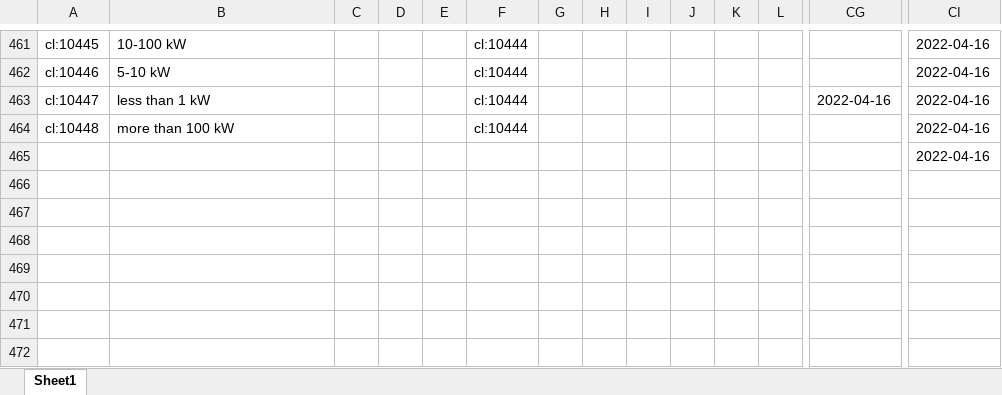
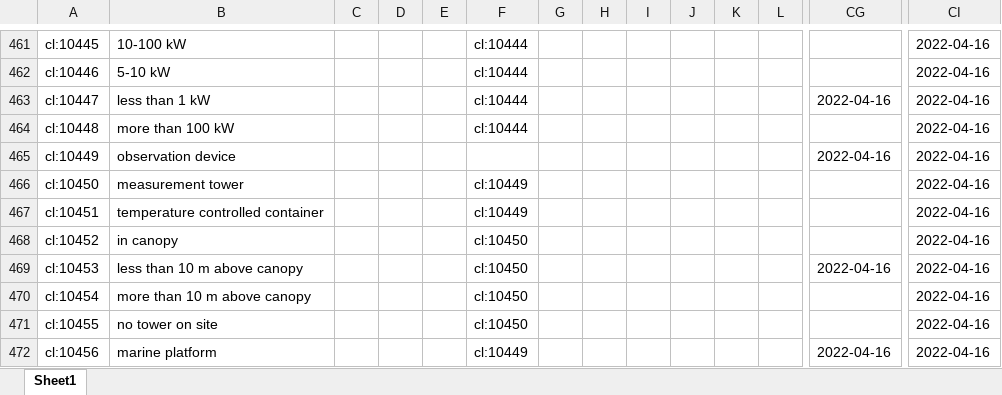
Before and after one commit to LTER-Europe/eLTER_CL, an Excel workbook: elter_cl.xlsx, sheet Sheet1, drawn as a sheet; only a part is shown, gaps mark what is left out; values as stored, in another font and other column widths than the file's, no borders; removed rows and columns are numbered as before the commit, all else as after; rows hold the shown columns only; the diff names each change by its address in the sheet, - before the commit and + after, or states it on an @@ line.

```diff
--- a/elter_cl.xlsx (sheet Sheet1)
+++ b/elter_cl.xlsx (sheet Sheet1)
-row 465:  |  |  |  |  |  |  |  |  |  |  |  |  | 2022-04-16
+row 465: cl:10449 | observation device |  |  |  |  |  |  |  |  |  |  | 2022-04-16 | 2022-04-16
+row 466: cl:10450 | measurement tower |  |  |  | cl:10449 |  |  |  |  |  |  |  | 2022-04-16
+row 467: cl:10451 | temperature controlled container |  |  |  | cl:10449 |  |  |  |  |  |  |  | 2022-04-16
+row 468: cl:10452 | in canopy |  |  |  | cl:10450 |  |  |  |  |  |  |  | 2022-04-16
+row 469: cl:10453 | less than 10 m above canopy |  |  |  | cl:10450 |  |  |  |  |  |  | 2022-04-16 | 2022-04-16
+row 470: cl:10454 | more than 10 m above canopy |  |  |  | cl:10450 |  |  |  |  |  |  |  | 2022-04-16
+row 471: cl:10455 | no tower on site |  |  |  | cl:10450 |  |  |  |  |  |  |  | 2022-04-16
+row 472: cl:10456 | marine platform |  |  |  | cl:10449 |  |  |  |  |  |  | 2022-04-16 | 2022-04-16
```
Also changed, not shown: 4 other files.
